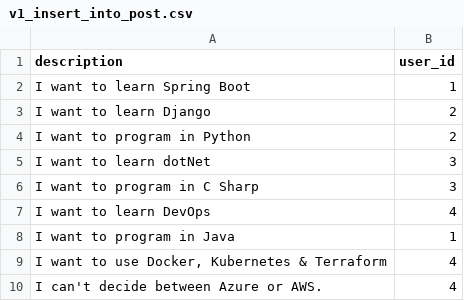
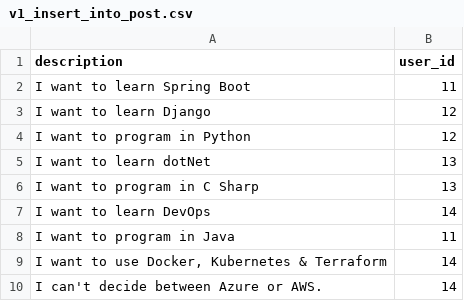
Before and after one commit to Eskaysee/Spring-Boot-REST-API, a CSV file: src/main/resources/db/changelog/csv/v1_insert_into_post.csv, drawn as a sheet.

Commit message:
Shifted the id values of initial data up. ideallly should use liquibase to do this

```diff
--- a/src/main/resources/db/changelog/csv/v1_insert_into_post.csv
+++ b/src/main/resources/db/changelog/csv/v1_insert_into_post.csv
@@ -1,10 +1,10 @@
 description;user_id
-"I want to learn Spring Boot";1
-"I want to learn Django";2
-"I want to program in Python";2
-"I want to learn dotNet";3
-"I want to program in C Sharp";3
-"I want to learn DevOps";4
-"I want to program in Java";1
-"I want to use Docker, Kubernetes & Terraform";4
-"I can't decide between Azure or AWS.";4
+"I want to learn Spring Boot";11
+"I want to learn Django";12
+"I want to program in Python";12
+"I want to learn dotNet";13
+"I want to program in C Sharp";13
+"I want to learn DevOps";14
+"I want to program in Java";11
+"I want to use Docker, Kubernetes & Terraform";14
+"I can't decide between Azure or AWS.";14
```
Also changed, not shown: 2 other files.
